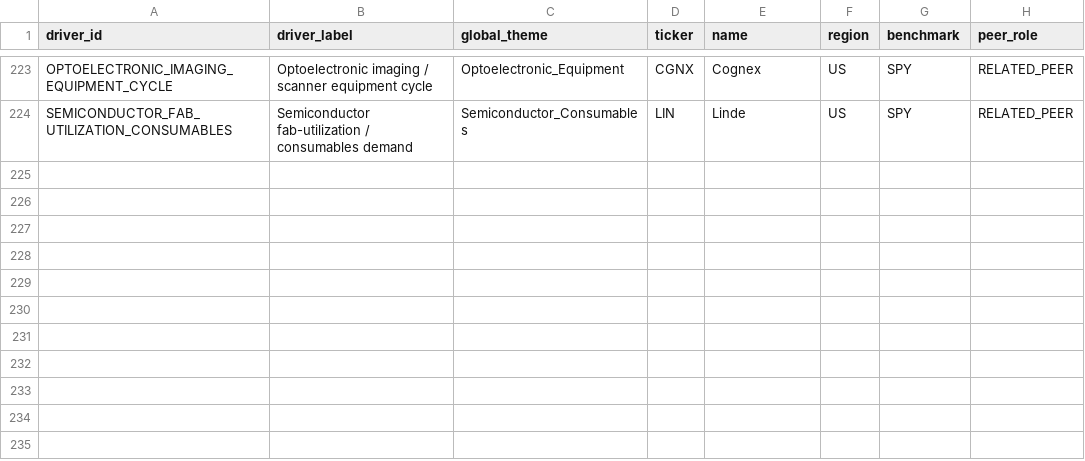
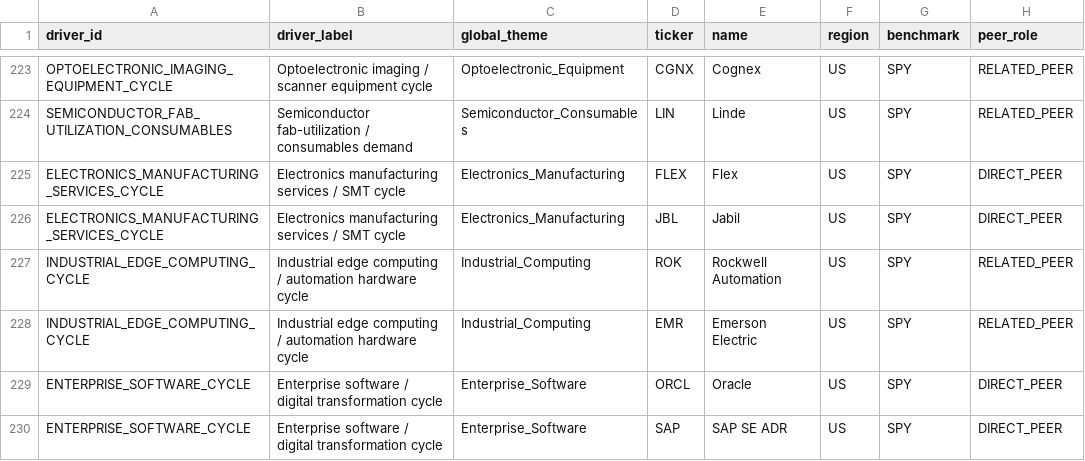
Before and after one commit to pa45251/alpha-hunter-v2, a CSV file: config/manual_global_peers.csv, drawn as a sheet; only a part is shown, gaps mark what is left out; the diff names each change by its address in the sheet, - before the commit and + after, or states it on an @@ line.

```diff
--- a/config/manual_global_peers.csv
+++ b/config/manual_global_peers.csv
+row 225: ELECTRONICS_MANUFACTURING_SERVICES_CYCLE | Electronics manufacturing services / SMT cycle | Electronics_Manufacturing | FLEX | Flex | US | SPY | DIRECT_PEER
+row 226: ELECTRONICS_MANUFACTURING_SERVICES_CYCLE | Electronics manufacturing services / SMT cycle | Electronics_Manufacturing | JBL | Jabil | US | SPY | DIRECT_PEER
+row 227: INDUSTRIAL_EDGE_COMPUTING_CYCLE | Industrial edge computing / automation hardware cycle | Industrial_Computing | ROK | Rockwell Automation | US | SPY | RELATED_PEER
+row 228: INDUSTRIAL_EDGE_COMPUTING_CYCLE | Industrial edge computing / automation hardware cycle | Industrial_Computing | EMR | Emerson Electric | US | SPY | RELATED_PEER
+row 229: ENTERPRISE_SOFTWARE_CYCLE | Enterprise software / digital transformation cycle | Enterprise_Software | ORCL | Oracle | US | SPY | DIRECT_PEER
+row 230: ENTERPRISE_SOFTWARE_CYCLE | Enterprise software / digital transformation cycle | Enterprise_Software | SAP | SAP SE ADR | US | SPY | DIRECT_PEER
```
Also changed, not shown: config/causal_driver_taxonomy.csv, config/structural_exposure_graph.csv, 5 other files.
